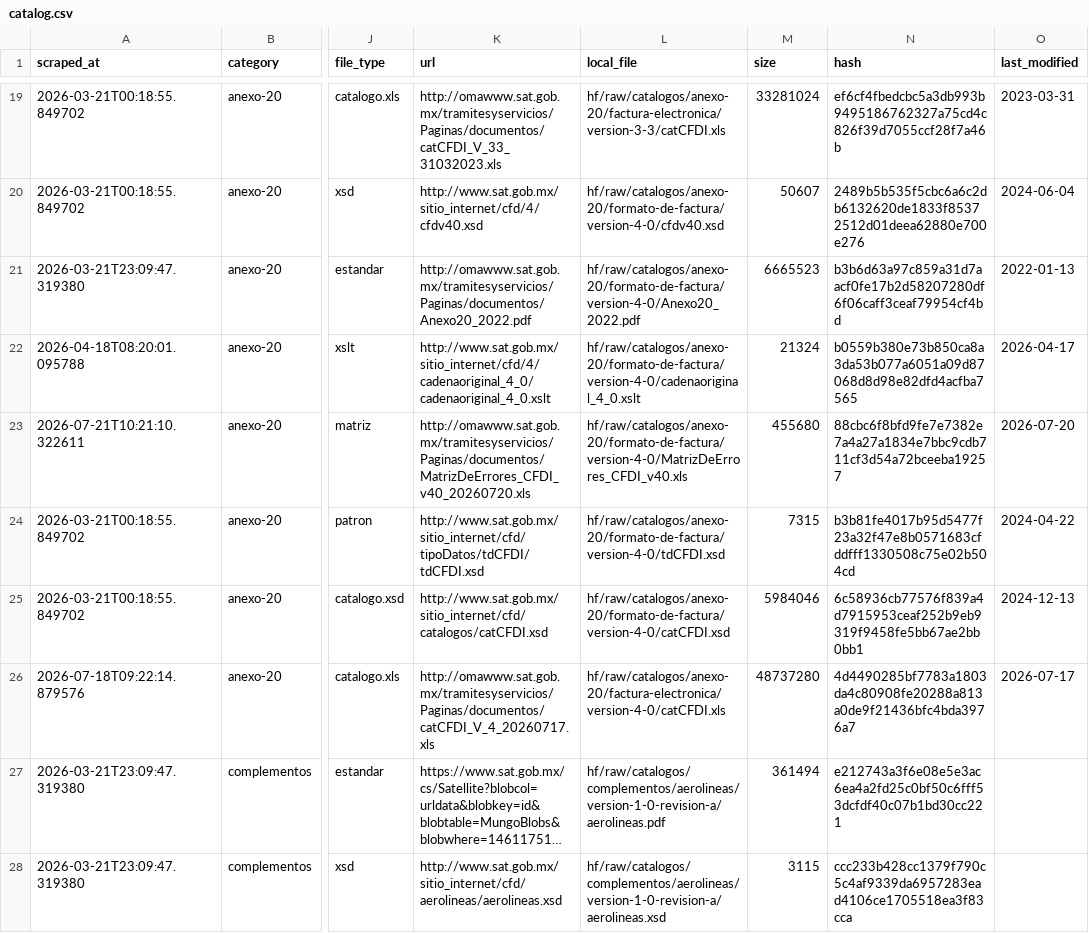
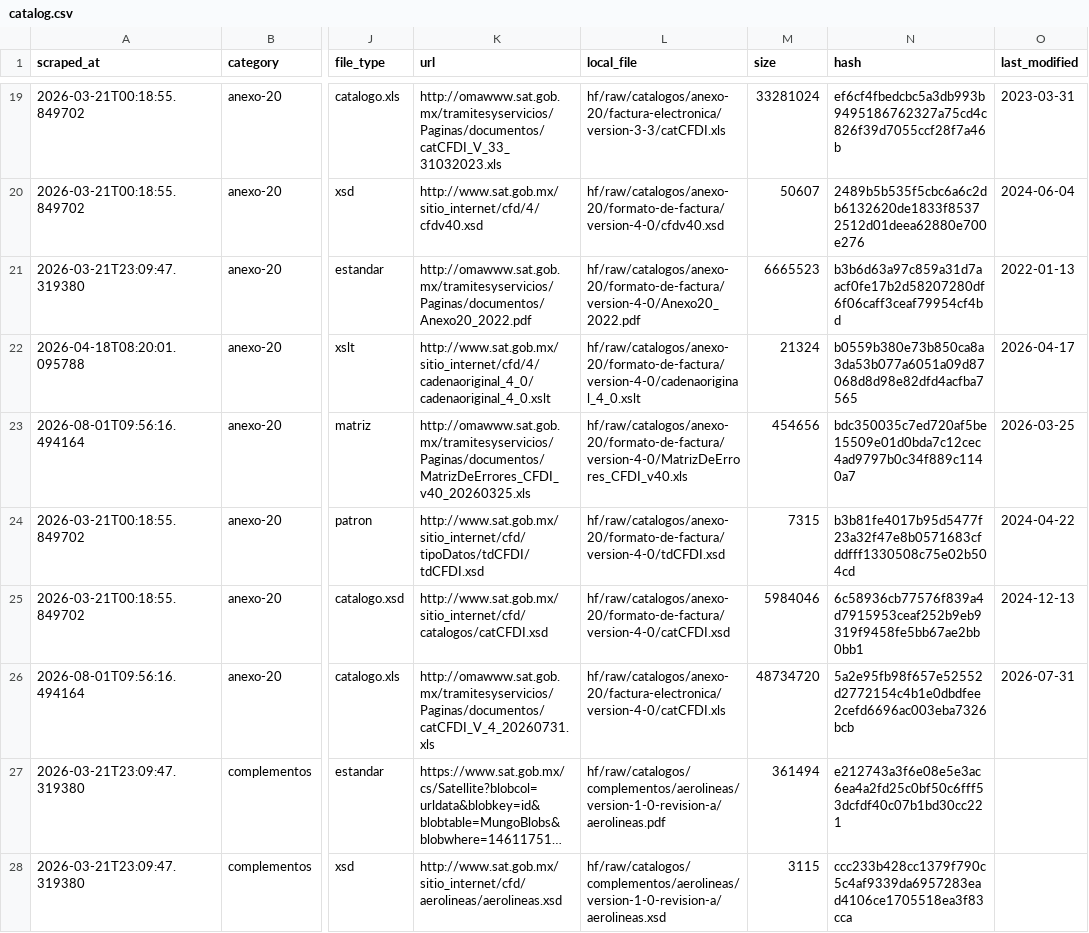
Before and after one commit to mayrop/sat-metadata-scraper, a CSV file: output/catalog.csv, drawn as a sheet; only a part is shown, gaps mark what is left out; long unchanged cells end in …; the diff names each change by its address in the sheet, - before the commit and + after, or states it on an @@ line.

```diff
--- a/output/catalog.csv
+++ b/output/catalog.csv
-A23 (scraped_at): 2026-07-21T10:21:10.322611
+A23 (scraped_at): 2026-08-01T09:56:16.494164
-K23 (url): http://omawww.sat.gob.mx/tramitesyservicios/Paginas/documentos/MatrizDeErrores_CFDI_v40_20260720.xls
+K23 (url): http://omawww.sat.gob.mx/tramitesyservicios/Paginas/documentos/MatrizDeErrores_CFDI_v40_20260325.xls
-M23 (size): 455680
+M23 (size): 454656
-N23 (hash): 88cbc6f8bfd9fe7e7382e7a4a27a1834e7bbc9cdb711cf3d54a72bceeba19257
+N23 (hash): bdc350035c7ed720af5be15509e01d0bda7c12cec4ad9797b0c34f889c1140a7
-O23 (last_modified): 2026-07-20
+O23 (last_modified): 2026-03-25
-A26 (scraped_at): 2026-07-18T09:22:14.879576
+A26 (scraped_at): 2026-08-01T09:56:16.494164
-K26 (url): http://omawww.sat.gob.mx/tramitesyservicios/Paginas/documentos/catCFDI_V_4_20260717.xls
+K26 (url): http://omawww.sat.gob.mx/tramitesyservicios/Paginas/documentos/catCFDI_V_4_20260731.xls
-M26 (size): 48737280
+M26 (size): 48734720
-N26 (hash): 4d4490285bf7783a1803da4c80908fe20288a813a0de9f21436bfc4bda3976a7
+N26 (hash): 5a2e95fb98f657e52552d2772154c4b1e0dbdfee2cefd6696ac003eba7326bcb
-O26 (last_modified): 2026-07-17
+O26 (last_modified): 2026-07-31
```
Also changed, not shown: catalog_state.csv, 1 other file.
